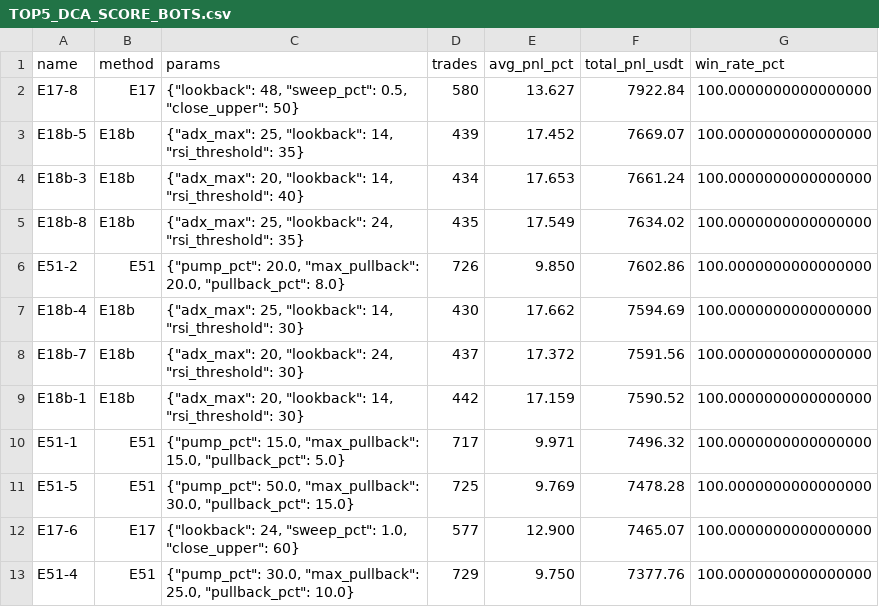
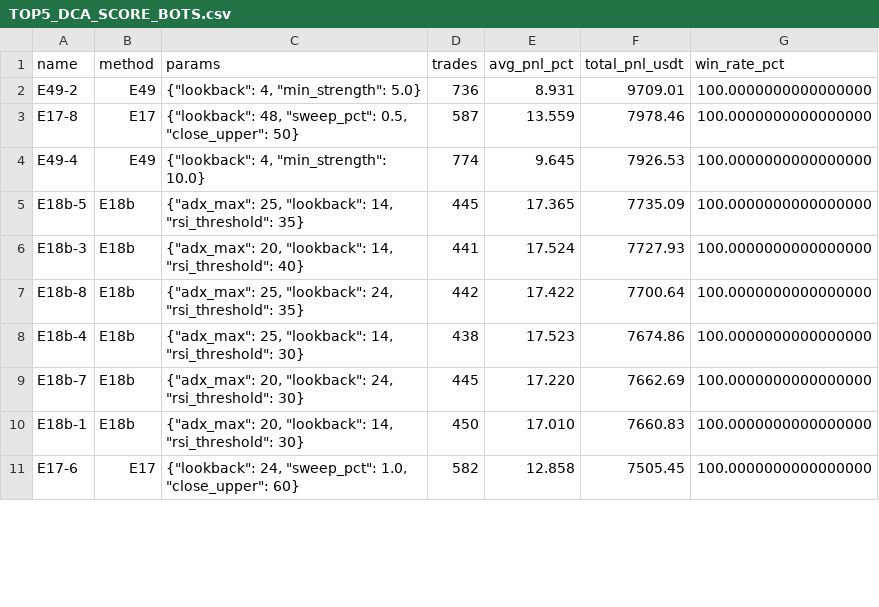
Before and after one commit to baderbalubaid/Averion, a CSV file: reports/TOP5_DCA_SCORE_BOTS.csv, drawn as a sheet; only a part is shown; the diff covers the shown part only.

Commit message:
docs: research reports 2026-06-24 05:17

```diff
--- a/reports/TOP5_DCA_SCORE_BOTS.csv
+++ b/reports/TOP5_DCA_SCORE_BOTS.csv
@@ -1,13 +1,11 @@
 name,method,params,trades,avg_pnl_pct,total_pnl_usdt,win_rate_pct
-E17-8,E17,"{""lookback"": 48, ""sweep_pct"": 0.5, ""close_upper"": 50}",580,13.627,7922.84,100.0000000000000000
-E18b-5,E18b,"{""adx_max"": 25, ""lookback"": 14, ""rsi_threshold"": 35}",439,17.452,7669.07,100.0000000000000000
-E18b-3,E18b,"{""adx_max"": 20, ""lookback"": 14, ""rsi_threshold"": 40}",434,17.653,7661.24,100.0000000000000000
-E18b-8,E18b,"{""adx_max"": 25, ""lookback"": 24, ""rsi_threshold"": 35}",435,17.549,7634.02,100.0000000000000000
-E51-2,E51,"{""pump_pct"": 20.0, ""max_pullback"": 20.0, ""pullback_pct"": 8.0}",726,9.850,7602.86,100.0000000000000000
-E18b-4,E18b,"{""adx_max"": 25, ""lookback"": 14, ""rsi_threshold"": 30}",430,17.662,7594.69,100.0000000000000000
-E18b-7,E18b,"{""adx_max"": 20, ""lookback"": 24, ""rsi_threshold"": 30}",437,17.372,7591.56,100.0000000000000000
-E18b-1,E18b,"{""adx_max"": 20, ""lookback"": 14, ""rsi_threshold"": 30}",442,17.159,7590.52,100.0000000000000000
-E51-1,E51,"{""pump_pct"": 15.0, ""max_pullback"": 15.0, ""pullback_pct"": 5.0}",717,9.971,7496.32,100.0000000000000000
-E51-5,E51,"{""pump_pct"": 50.0, ""max_pullback"": 30.0, ""pullback_pct"": 15.0}",725,9.769,7478.28,100.0000000000000000
-E17-6,E17,"{""lookback"": 24, ""sweep_pct"": 1.0, ""close_upper"": 60}",577,12.900,7465.07,100.0000000000000000
-E51-4,E51,"{""pump_pct"": 30.0, ""max_pullback"": 25.0, ""pullback_pct"": 10.0}",729,9.750,7377.76,100.0000000000000000
+E49-2,E49,"{""lookback"": 4, ""min_strength"": 5.0}",736,8.931,9709.01,100.0000000000000000
+E17-8,E17,"{""lookback"": 48, ""sweep_pct"": 0.5, ""close_upper"": 50}",587,13.559,7978.46,100.0000000000000000
+E49-4,E49,"{""lookback"": 4, ""min_strength"": 10.0}",774,9.645,7926.53,100.0000000000000000
+E18b-5,E18b,"{""adx_max"": 25, ""lookback"": 14, ""rsi_threshold"": 35}",445,17.365,7735.09,100.0000000000000000
+E18b-3,E18b,"{""adx_max"": 20, ""lookback"": 14, ""rsi_threshold"": 40}",441,17.524,7727.93,100.0000000000000000
+E18b-8,E18b,"{""adx_max"": 25, ""lookback"": 24, ""rsi_threshold"": 35}",442,17.422,7700.64,100.0000000000000000
+E18b-4,E18b,"{""adx_max"": 25, ""lookback"": 14, ""rsi_threshold"": 30}",438,17.523,7674.86,100.0000000000000000
+E18b-7,E18b,"{""adx_max"": 20, ""lookback"": 24, ""rsi_threshold"": 30}",445,17.220,7662.69,100.0000000000000000
+E18b-1,E18b,"{""adx_max"": 20, ""lookback"": 14, ""rsi_threshold"": 30}",450,17.010,7660.83,100.0000000000000000
+E17-6,E17,"{""lookback"": 24, ""sweep_pct"": 1.0, ""close_upper"": 60}",582,12.858,7505.45,100.0000000000000000
```
Also changed, not shown: 4 added rows, 2 removed rows and 81 edited cells elsewhere in this file, reports/TOP5_DCA_RARS_BOTS.csv, reports/TOP5_SCALPERV2_RARS_BOTS.csv, 9 other files.
